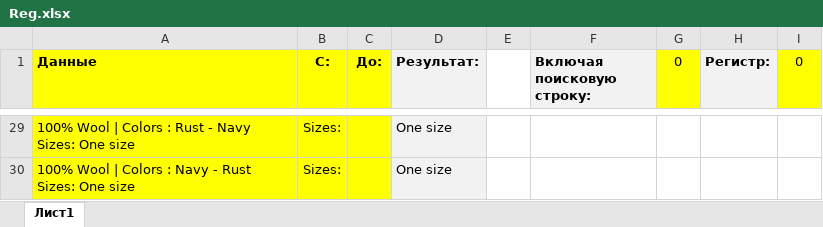
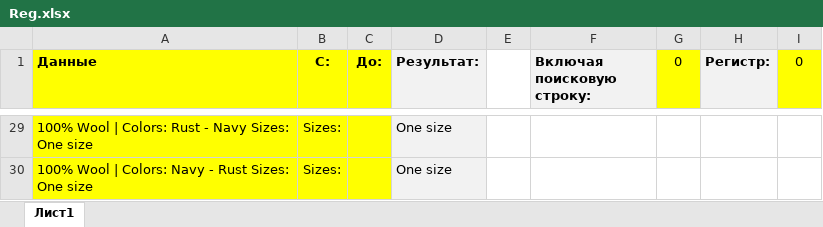
Before and after one commit to seyanaracore/HatsAndCaps, an Excel workbook: Excel/Reg.xlsx, sheet Лист1, drawn as a sheet; only a part is shown, gaps mark what is left out; values as stored, in another font and other column widths than the file's, no borders; the diff covers the shown part only; the diff names each change by its address in the sheet, - before the commit and + after, or states it on an @@ line.

```diff
--- a/Excel/Reg.xlsx (sheet Лист1)
+++ b/Excel/Reg.xlsx (sheet Лист1)
-A29 (Данные): …Wool | Colors : Rust -…
+A29 (Данные): …Wool | Colors: Rust -…
-A30 (Данные): …Wool | Colors : Navy -…
+A30 (Данные): …Wool | Colors: Navy -…
```
Also changed, not shown: other rows of this sheet, 3 other files.
